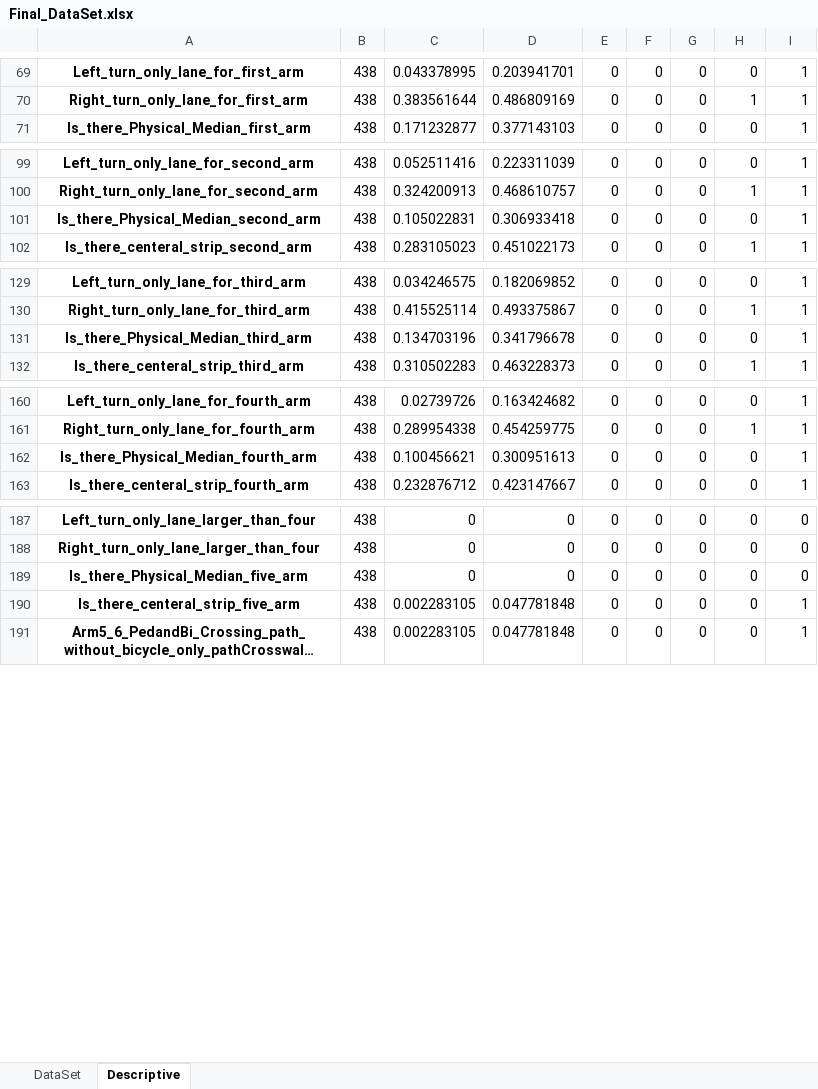
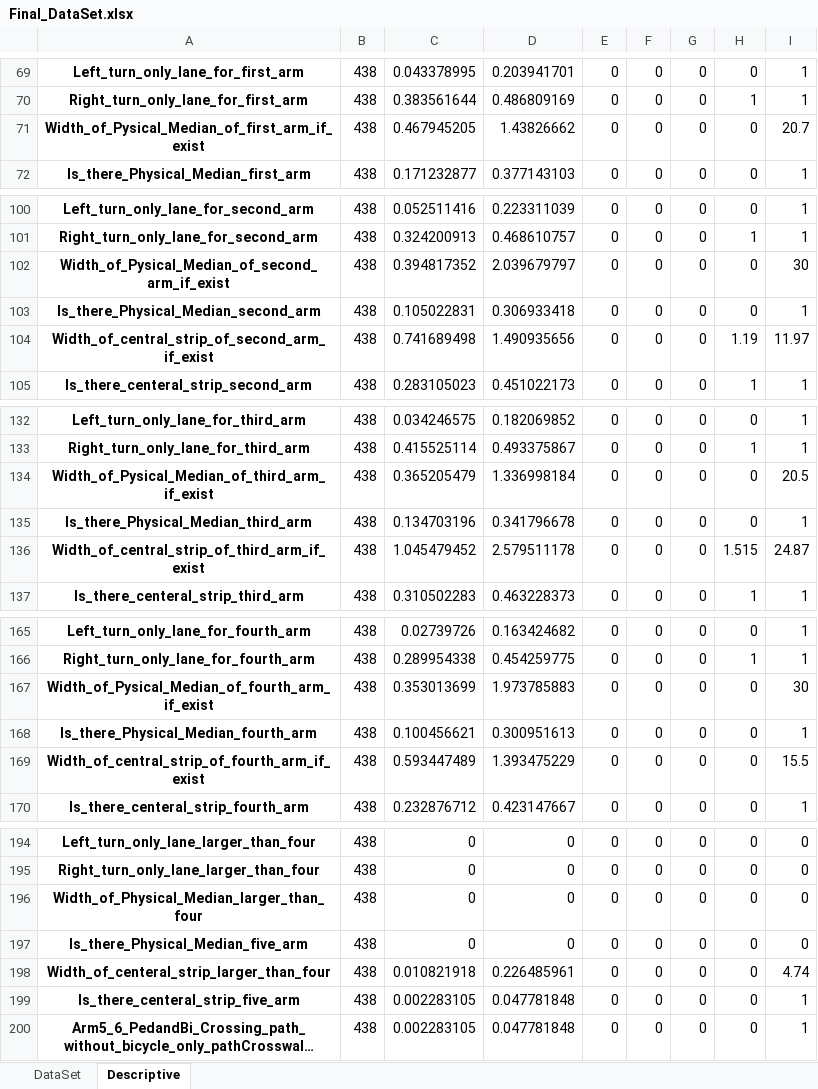
Before and after one commit to Ghasak/Toyota_project_Data_Wrangling, an Excel workbook: 2_Toyota_Survey_Cleaning/Toyota_Survey_Sheetfiles/3_Results_Creating_dummies_cont/Final_DataSet.xlsx, sheet Descriptive, drawn as a sheet; only a part is shown, gaps mark what is left out; long unchanged cells end in …; values as stored, in another font and other column widths than the file's, no borders; the diff names each change by its address in the sheet, - before the commit and + after, or states it on an @@ line.

```diff
--- a/2_Toyota_Survey_Cleaning/Toyota_Survey_Sheetfiles/3_Results_Creating_dummies_cont/Final_DataSet.xlsx (sheet Descriptive)
+++ b/2_Toyota_Survey_Cleaning/Toyota_Survey_Sheetfiles/3_Results_Creating_dummies_cont/Final_DataSet.xlsx (sheet Descriptive)
+row 71: Width_of_Pysical_Median_of_first_arm_if_exist | 438 | 0.467945205 | 1.43826662 | 0 | 0 | 0 | 0 | 20.7
+row 102: Width_of_Pysical_Median_of_second_arm_if_exist | 438 | 0.394817352 | 2.039679797 | 0 | 0 | 0 | 0 | 30
+row 104: Width_of_central_strip_of_second_arm_if_exist | 438 | 0.741689498 | 1.490935656 | 0 | 0 | 0 | 1.19 | 11.97
+row 134: Width_of_Pysical_Median_of_third_arm_if_exist | 438 | 0.365205479 | 1.336998184 | 0 | 0 | 0 | 0 | 20.5
+row 136: Width_of_central_strip_of_third_arm_if_exist | 438 | 1.045479452 | 2.579511178 | 0 | 0 | 0 | 1.515 | 24.87
+row 167: Width_of_Pysical_Median_of_fourth_arm_if_exist | 438 | 0.353013699 | 1.973785883 | 0 | 0 | 0 | 0 | 30
+row 169: Width_of_central_strip_of_fourth_arm_if_exist | 438 | 0.593447489 | 1.393475229 | 0 | 0 | 0 | 0 | 15.5
+row 196: Width_of_Physical_Median_larger_than_four | 438 | 0 | 0 | 0 | 0 | 0 | 0 | 0
+row 198: Width_of_centeral_strip_larger_than_four | 438 | 0.010821918 | 0.226485961 | 0 | 0 | 0 | 0 | 4.74
```
Also changed, not shown: sheet DataSet, 2_Toyota_Survey_Cleaning/Toyota_Survey_Sheetfiles/3_Results_Creating_dummies_cont/inner_joint_Int.xlsx, 2 other files.
